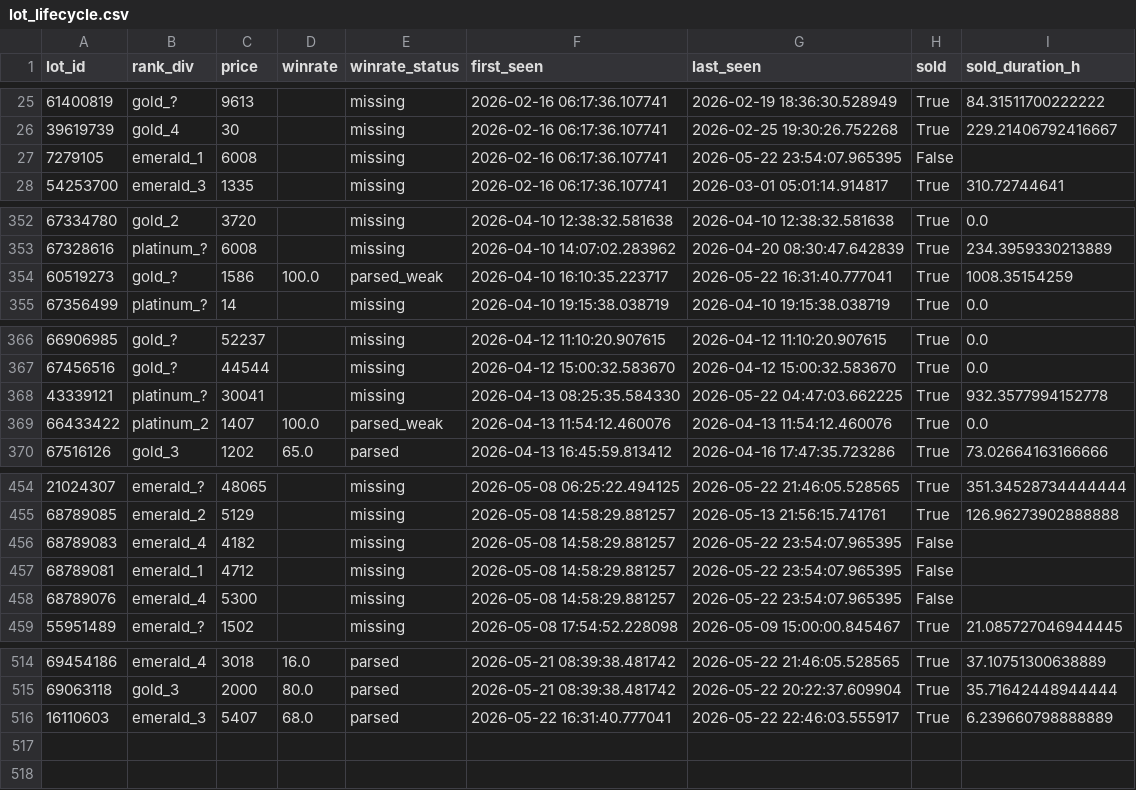
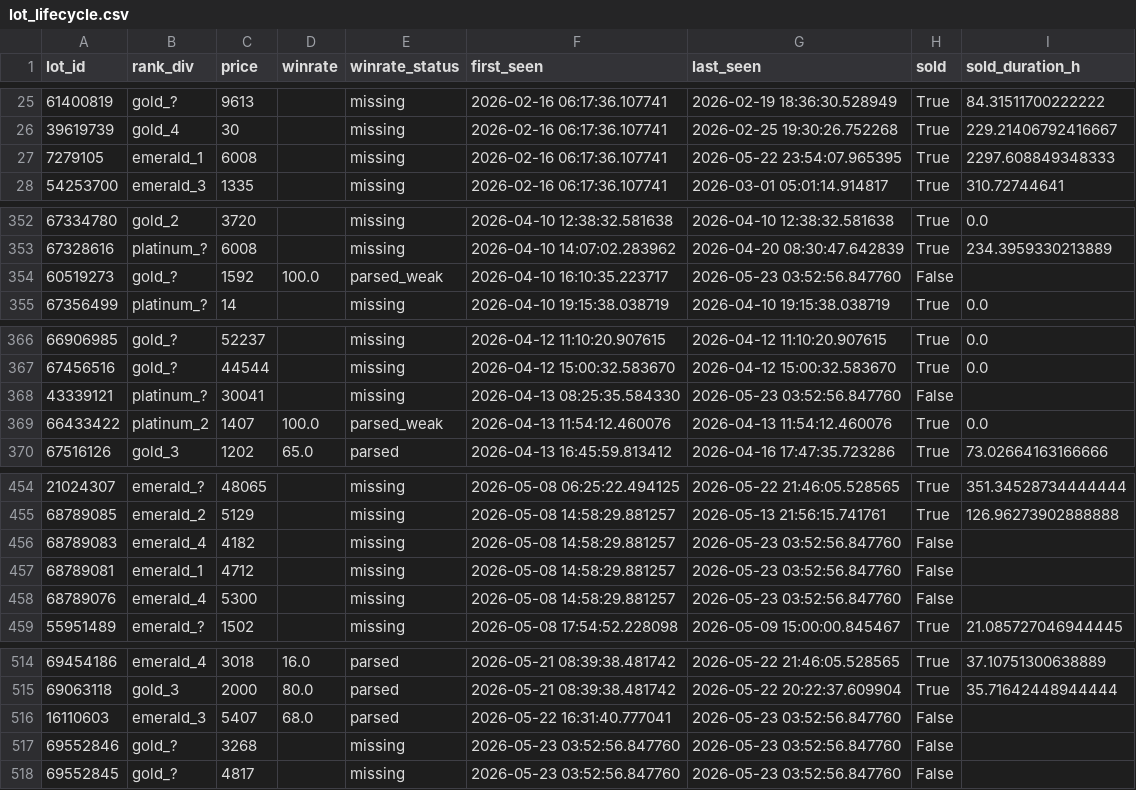
Before and after one commit to bel1k66/funpay-tracker, a CSV file: lot_lifecycle.csv, drawn as a sheet; only a part is shown, gaps mark what is left out; the diff covers the shown part only.

```diff
--- a/lot_lifecycle.csv
+++ b/lot_lifecycle.csv
@@ -26,3 +26,3 @@ lot_id,rank_div,price,winrate,winrate_status,first_seen,last_seen,sold,sold_dura
 39619739,gold_4,30,,missing,2026-02-16 06:17:36.107741,2026-02-25 19:30:26.752268,True,229.21406792416667
-7279105,emerald_1,6008,,missing,2026-02-16 06:17:36.107741,2026-05-22 23:54:07.965395,False,
+7279105,emerald_1,6008,,missing,2026-02-16 06:17:36.107741,2026-05-22 23:54:07.965395,True,2297.608849348333
 54253700,emerald_3,1335,,missing,2026-02-16 06:17:36.107741,2026-03-01 05:01:14.914817,True,310.72744641
@@ -353,3 +353,3 @@ lot_id,rank_div,price,winrate,winrate_status,first_seen,last_seen,sold,sold_dura
 67328616,platinum_?,6008,,missing,2026-04-10 14:07:02.283962,2026-04-20 08:30:47.642839,True,234.3959330213889
-60519273,gold_?,1586,100.0,parsed_weak,2026-04-10 16:10:35.223717,2026-05-22 16:31:40.777041,True,1008.35154259
+60519273,gold_?,1592,100.0,parsed_weak,2026-04-10 16:10:35.223717,2026-05-23 03:52:56.847760,False,
 67356499,platinum_?,14,,missing,2026-04-10 19:15:38.038719,2026-04-10 19:15:38.038719,True,0.0
@@ -367,3 +367,3 @@ lot_id,rank_div,price,winrate,winrate_status,first_seen,last_seen,sold,sold_dura
 67456516,gold_?,44544,,missing,2026-04-12 15:00:32.583670,2026-04-12 15:00:32.583670,True,0.0
-43339121,platinum_?,30041,,missing,2026-04-13 08:25:35.584330,2026-05-22 04:47:03.662225,True,932.3577994152778
+43339121,platinum_?,30041,,missing,2026-04-13 08:25:35.584330,2026-05-23 03:52:56.847760,False,
 66433422,platinum_2,1407,100.0,parsed_weak,2026-04-13 11:54:12.460076,2026-04-13 11:54:12.460076,True,0.0
@@ -455,5 +455,5 @@ lot_id,rank_div,price,winrate,winrate_status,first_seen,last_seen,sold,sold_dura
 68789085,emerald_2,5129,,missing,2026-05-08 14:58:29.881257,2026-05-13 21:56:15.741761,True,126.96273902888888
-68789083,emerald_4,4182,,missing,2026-05-08 14:58:29.881257,2026-05-22 23:54:07.965395,False,
-68789081,emerald_1,4712,,missing,2026-05-08 14:58:29.881257,2026-05-22 23:54:07.965395,False,
-68789076,emerald_4,5300,,missing,2026-05-08 14:58:29.881257,2026-05-22 23:54:07.965395,False,
+68789083,emerald_4,4182,,missing,2026-05-08 14:58:29.881257,2026-05-23 03:52:56.847760,False,
+68789081,emerald_1,4712,,missing,2026-05-08 14:58:29.881257,2026-05-23 03:52:56.847760,False,
+68789076,emerald_4,5300,,missing,2026-05-08 14:58:29.881257,2026-05-23 03:52:56.847760,False,
 55951489,emerald_?,1502,,missing,2026-05-08 17:54:52.228098,2026-05-09 15:00:00.845467,True,21.085727046944445
@@ -515,2 +515,4 @@ lot_id,rank_div,price,winrate,winrate_status,first_seen,last_seen,sold,sold_dura
 69063118,gold_3,2000,80.0,parsed,2026-05-21 08:39:38.481742,2026-05-22 20:22:37.609904,True,35.71642448944444
-16110603,emerald_3,5407,68.0,parsed,2026-05-22 16:31:40.777041,2026-05-22 22:46:03.555917,True,6.239660798888889
+16110603,emerald_3,5407,68.0,parsed,2026-05-22 16:31:40.777041,2026-05-23 03:52:56.847760,False,
+69552846,gold_?,3268,,missing,2026-05-23 03:52:56.847760,2026-05-23 03:52:56.847760,False,
+69552845,gold_?,4817,,missing,2026-05-23 03:52:56.847760,2026-05-23 03:52:56.847760,False,
```
Also changed, not shown: 13 edited cells elsewhere in this file.
